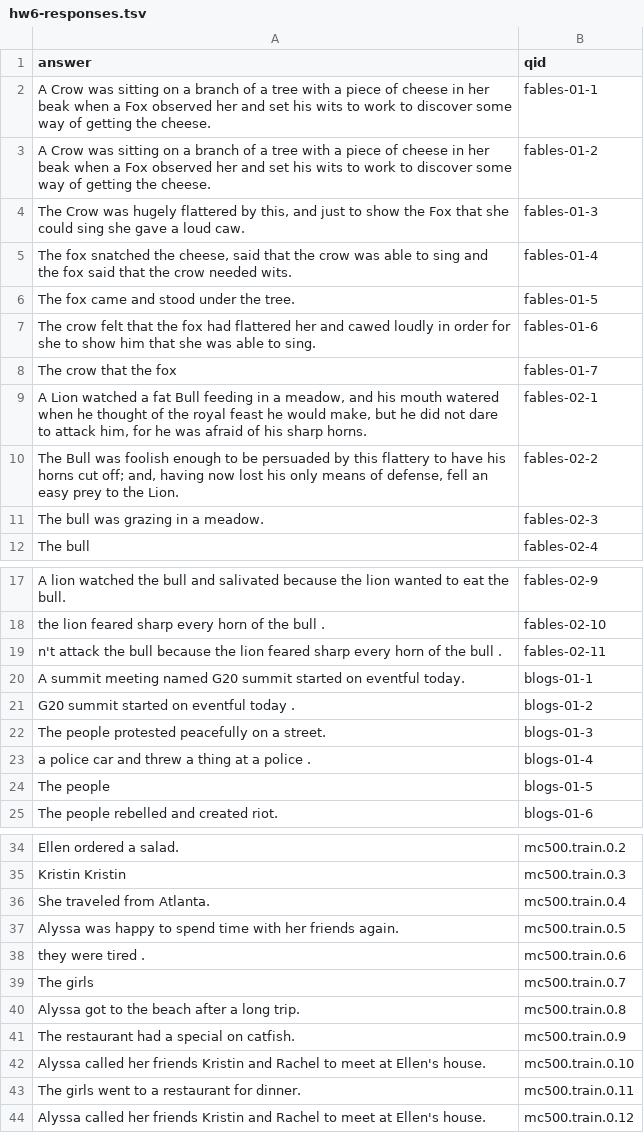
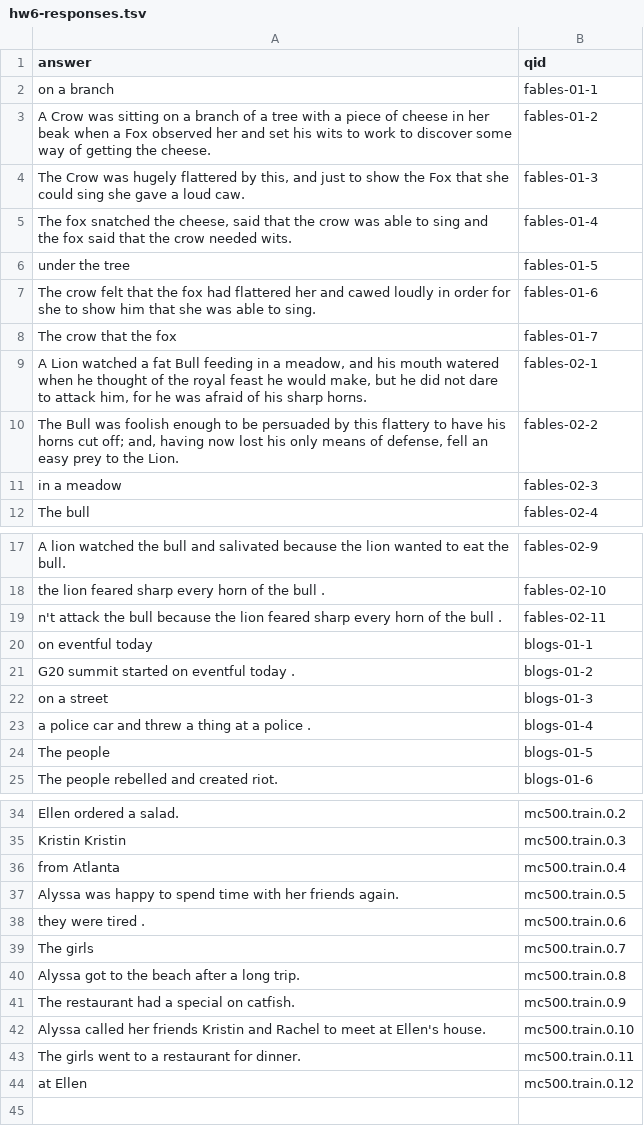
Before and after one commit to jinruiyang/QA-project, a TSV file: hw6-materials/hw6-responses.tsv, drawn as a sheet; only a part is shown, gaps mark what is left out.

```diff
--- a/hw6-materials/hw6-responses.tsv
+++ b/hw6-materials/hw6-responses.tsv
@@ -1,3 +1,3 @@
 answer	qid
-A Crow was sitting on a branch of a tree with a piece of cheese in her beak when a Fox observed her and set his wits to work to discover some way of getting the cheese.	fables-01-1
+on a branch	fables-01-1
 A Crow was sitting on a branch of a tree with a piece of cheese in her beak when a Fox observed her and set his wits to work to discover some way of getting the cheese.	fables-01-2
@@ -5,3 +5,3 @@ The Crow was hugely flattered by this, and just to show the Fox that she could s
 The fox snatched the cheese, said that the crow was able to sing and the fox said that the crow needed wits.	fables-01-4
-The fox came and stood under the tree.	fables-01-5
+under the tree	fables-01-5
 The crow felt that the fox had flattered her and cawed loudly in order for she to show him that she was able to sing.	fables-01-6
@@ -10,3 +10,3 @@ A Lion watched a fat Bull feeding in a meadow, and his mouth watered when he tho
 The Bull was foolish enough to be persuaded by this flattery to have his horns cut off; and, having now lost his only means of defense, fell an easy prey to the Lion.	fables-02-2
-The bull was grazing in a meadow.	fables-02-3
+in a meadow	fables-02-3
 The bull	fables-02-4
@@ -19,5 +19,5 @@ the lion feared sharp every horn of the bull .	fables-02-10
 n't attack the bull because the lion feared sharp every horn of the bull .	fables-02-11
-A summit meeting named G20 summit started on eventful today.	blogs-01-1
+on eventful today	blogs-01-1
 G20 summit started on eventful today .	blogs-01-2
-The people protested peacefully on a street.	blogs-01-3
+on a street	blogs-01-3
 a police car and threw a thing at a police .	blogs-01-4
@@ -35,3 +35,3 @@ Ellen ordered a salad.	mc500.train.0.2
 Kristin Kristin	mc500.train.0.3
-She traveled from Atlanta.	mc500.train.0.4
+from Atlanta	mc500.train.0.4
 Alyssa was happy to spend time with her friends again.	mc500.train.0.5
@@ -43,2 +43,2 @@ Alyssa called her friends Kristin and Rachel to meet at Ellen's house.	mc500.tra
 The girls went to a restaurant for dinner.	mc500.train.0.11
-Alyssa called her friends Kristin and Rachel to meet at Ellen's house.	mc500.train.0.12
+at Ellen	mc500.train.0.12
```
Also changed, not shown: 1 other file.
